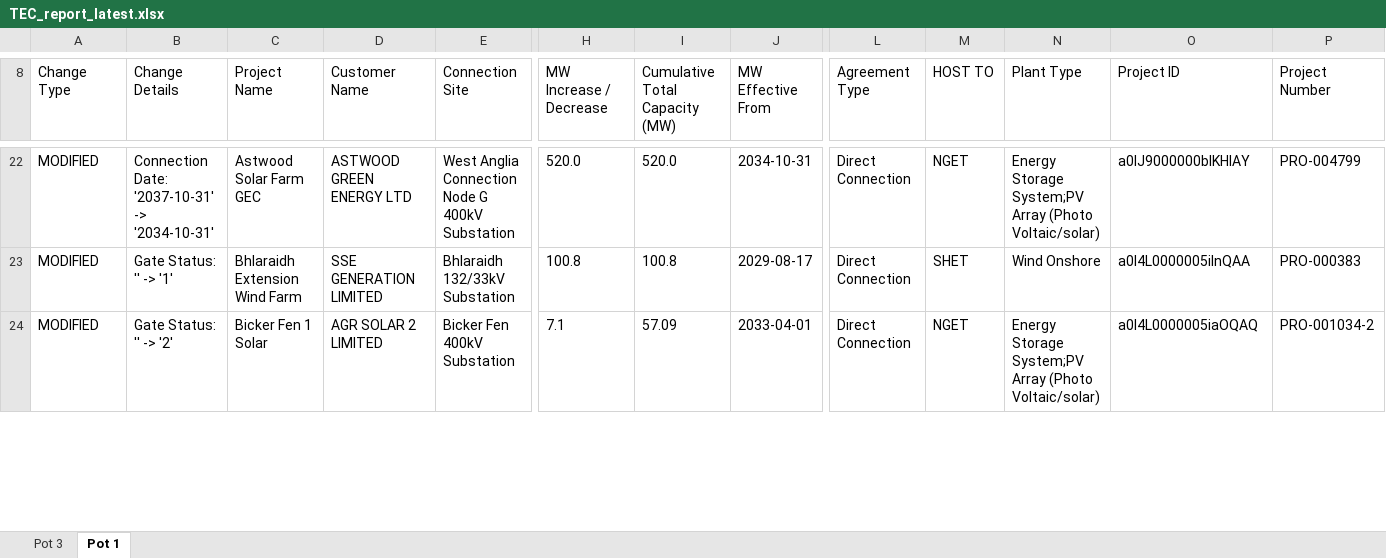
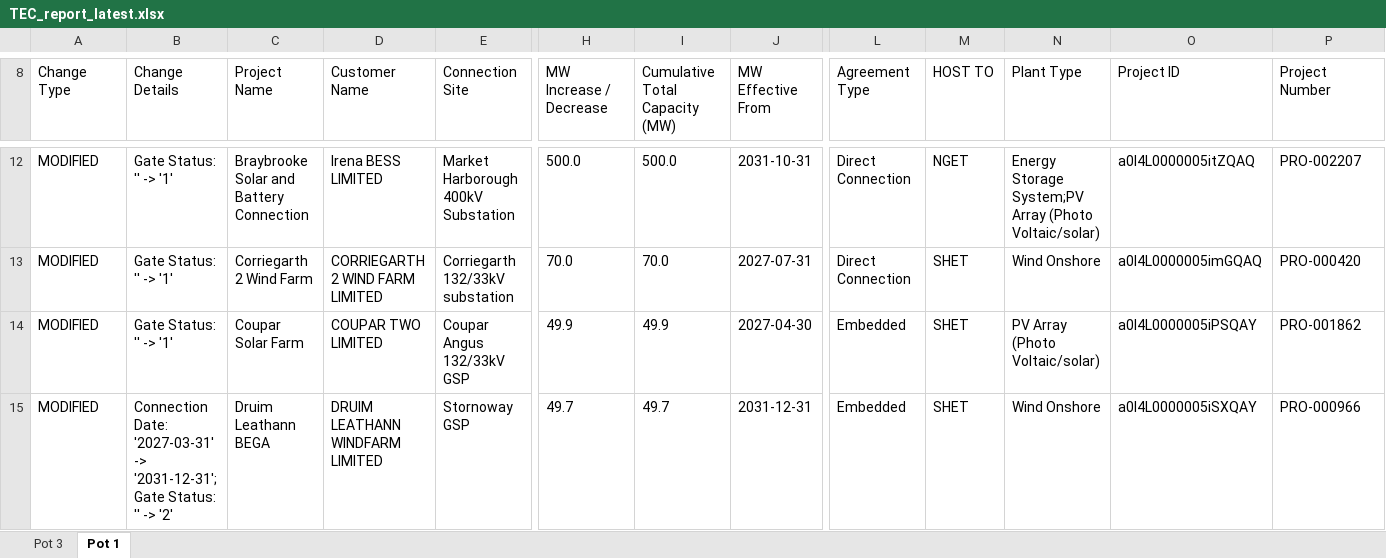
Before and after one commit to edcongreave/TEC-and-4C, an Excel workbook: TEC and 4C/TEC files/TEC_report_latest.xlsx, sheet Pot 1, drawn as a sheet; only a part is shown, gaps mark what is left out; values as stored, in another font and other column widths than the file's, no borders; addresses are those after the commit; rows hold the shown columns only; the diff covers the shown part only; the diff names each change by its address in the sheet, - before the commit and + after, or states it on an @@ line.

```diff
--- a/TEC and 4C/TEC files/TEC_report_latest.xlsx (sheet Pot 1)
+++ b/TEC and 4C/TEC files/TEC_report_latest.xlsx (sheet Pot 1)
-B12 (Change Details): Connection Date: '2037-10-31' -> '2034-10-31'
+B12 (Change Details): Gate Status: '' -> '1'
-C12 (Project Name): Astwood Solar Farm GEC
+C12 (Project Name): Braybrooke Solar and Battery Connection
-D12 (Customer Name): ASTWOOD GREEN ENERGY LTD
+D12 (Customer Name): Irena BESS LIMITED
-E12 (Connection Site): West Anglia Connection Node G 400kV Substation
+E12 (Connection Site): Market Harborough 400kV Substation
-H12 (MW Increase / Decrease): 520.0
+H12 (MW Increase / Decrease): 500.0
-I12 (Cumulative Total Capacity (MW)): 520.0
+I12 (Cumulative Total Capacity (MW)): 500.0
-J12 (MW Effective From): 2034-10-31
+J12 (MW Effective From): 2031-10-31
-O12 (Project ID): a0lJ9000000blKHIAY
+O12 (Project ID): a0l4L0000005itZQAQ
-P12 (Project Number): PRO-004799
+P12 (Project Number): PRO-002207
-C13 (Project Name): Bhlaraidh Extension Wind Farm
+C13 (Project Name): Corriegarth 2 Wind Farm
-D13 (Customer Name): SSE GENERATION LIMITED
+D13 (Customer Name): CORRIEGARTH 2 WIND FARM LIMITED
-E13 (Connection Site): Bhlaraidh 132/33kV Substation
+E13 (Connection Site): Corriegarth 132/33kV substation
-H13 (MW Increase / Decrease): 100.8
+H13 (MW Increase / Decrease): 70.0
-I13 (Cumulative Total Capacity (MW)): 100.8
+I13 (Cumulative Total Capacity (MW)): 70.0
-J13 (MW Effective From): 2029-08-17
+J13 (MW Effective From): 2027-07-31
-O13 (Project ID): a0l4L0000005ilnQAA
+O13 (Project ID): a0l4L0000005imGQAQ
-P13 (Project Number): PRO-000383
+P13 (Project Number): PRO-000420
+row 14: MODIFIED | Gate Status: '' -> '1' | Coupar Solar Farm | COUPAR TWO LIMITED | Coupar Angus 132/33kV GSP | 49.9 | 49.9 | 2027-04-30 | Embedded | SHET | PV Array (Photo Voltaic/solar) | a0l4L0000005iPSQAY | PRO-001862
-B15 (Change Details): Gate Status:…
+B15 (Change Details): Connection Date: '2027-03-31' -> '2031-12-31'; Gate Status:…
-C15 (Project Name): Bicker Fen 1 Solar
+C15 (Project Name): Druim Leathann BEGA
-D15 (Customer Name): AGR SOLAR 2 LIMITED
+D15 (Customer Name): DRUIM LEATHANN WINDFARM LIMITED
-E15 (Connection Site): Bicker Fen 400kV Substation
+E15 (Connection Site): Stornoway GSP
-H15 (MW Increase / Decrease): 7.1
+H15 (MW Increase / Decrease): 49.7
-I15 (Cumulative Total Capacity (MW)): 57.09
+I15 (Cumulative Total Capacity (MW)): 49.7
-J15 (MW Effective From): 2033-04-01
+J15 (MW Effective From): 2031-12-31
-L15 (Agreement Type): Direct Connection
+L15 (Agreement Type): Embedded
-M15 (HOST TO): NGET
+M15 (HOST TO): SHET
-N15 (Plant Type): Energy Storage System;PV Array (Photo Voltaic/solar)
+N15 (Plant Type): Wind Onshore
-O15 (Project ID): a0l4L0000005iaOQAQ
+O15 (Project ID): a0l4L0000005iSXQAY
-P15 (Project Number): PRO-001034-2
+P15 (Project Number): PRO-000966
```
Also changed, not shown: 5 added rows, 16 removed rows and 113 edited cells elsewhere in this sheet, sheet Pot 3, 3 other files.
